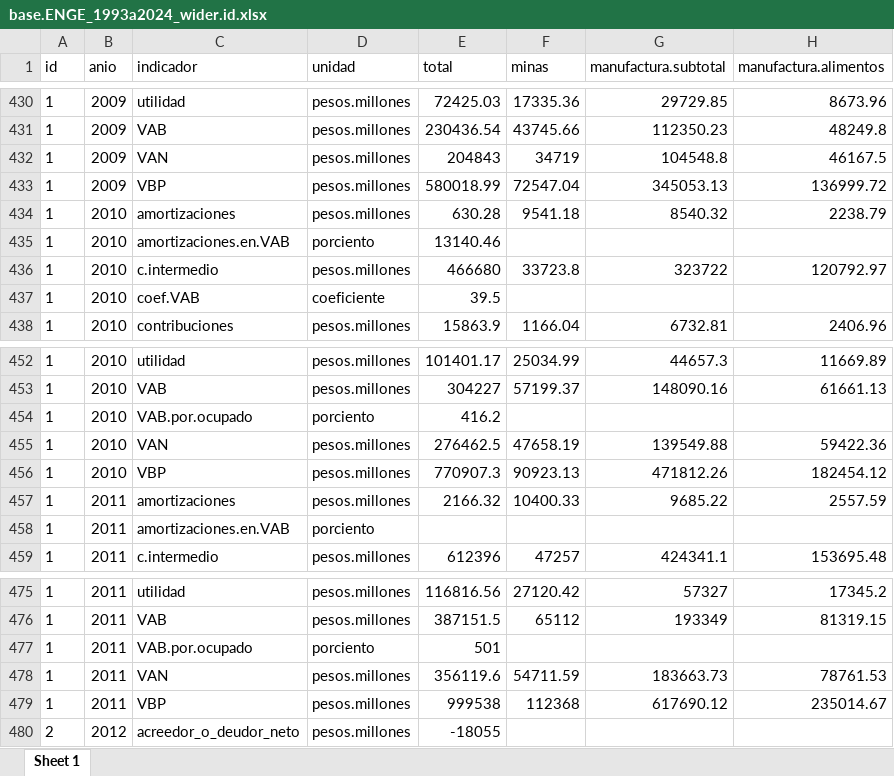
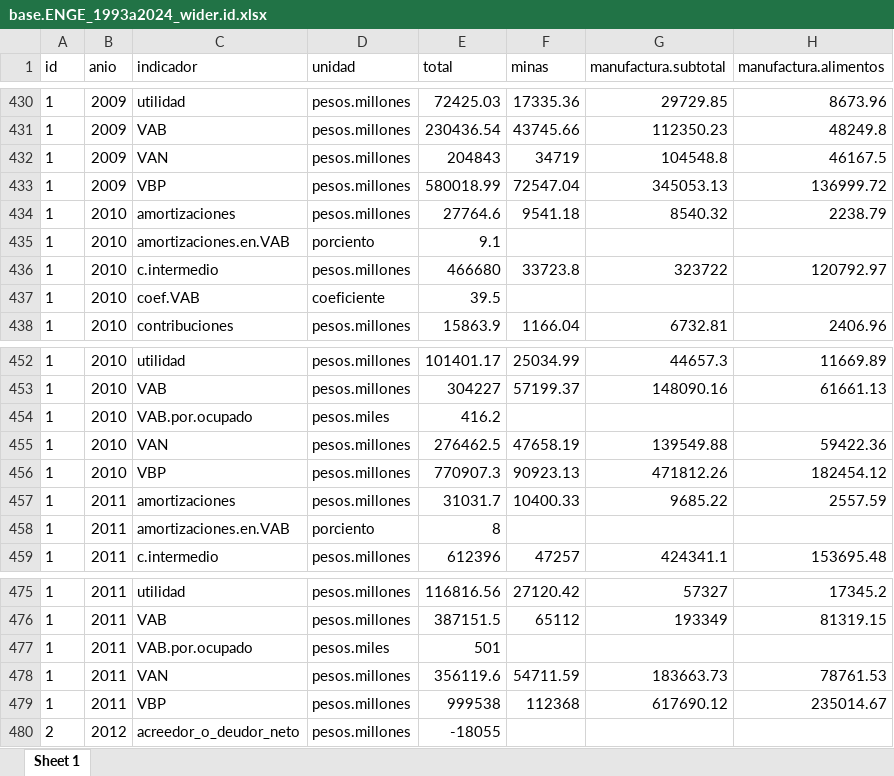
Before and after one commit to mateosuster/productivity_measures, an Excel workbook: data/enge/AY/Output/base.ENGE_1993a2024_wider.id.xlsx, sheet Sheet 1, drawn as a sheet; only a part is shown, gaps mark what is left out; values as stored, in another font and other column widths than the file's, no borders; the diff names each change by its address in the sheet, - before the commit and + after, or states it on an @@ line.

```diff
--- a/data/enge/AY/Output/base.ENGE_1993a2024_wider.id.xlsx (sheet Sheet 1)
+++ b/data/enge/AY/Output/base.ENGE_1993a2024_wider.id.xlsx (sheet Sheet 1)
-E434 (total): 630.28
+E434 (total): 27764.6
-E435 (total): 13140.46
+E435 (total): 9.1
-D454 (unidad): porciento
+D454 (unidad): pesos.miles
-E457 (total): 2166.32
+E457 (total): 31031.7
-E458 (total): (empty)
+E458 (total): 8
-D477 (unidad): porciento
+D477 (unidad): pesos.miles
```
Also changed, not shown: data/enge/AY/Output/base.ENGE_1993a2024_longer.id.xlsx, data/enge/AY/Output/df_enge_1993_2023_pivot.xlsx, 8 other files.
